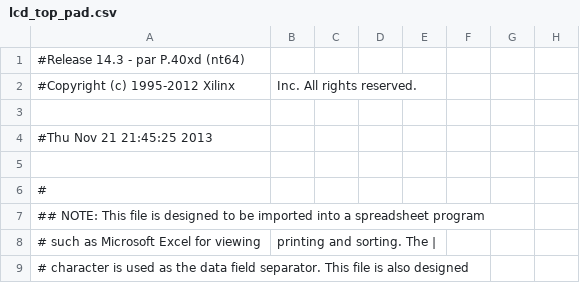
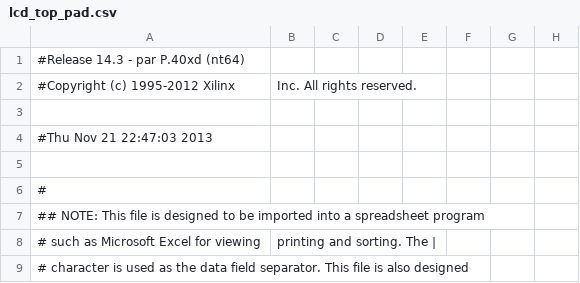
Before and after one commit to nightslide7/Gameboy, a CSV file: GAMEBOY_TOP/lcd_top_pad.csv, drawn as a sheet; only a part is shown; the diff names each change by its address in the sheet, - before the commit and + after, or states it on an @@ line.

```diff
--- a/GAMEBOY_TOP/lcd_top_pad.csv
+++ b/GAMEBOY_TOP/lcd_top_pad.csv
-A4: #Thu Nov 21 21:45:25 2013
+A4: #Thu Nov 21 22:47:03 2013
```
Also changed, not shown: 30 other files.
